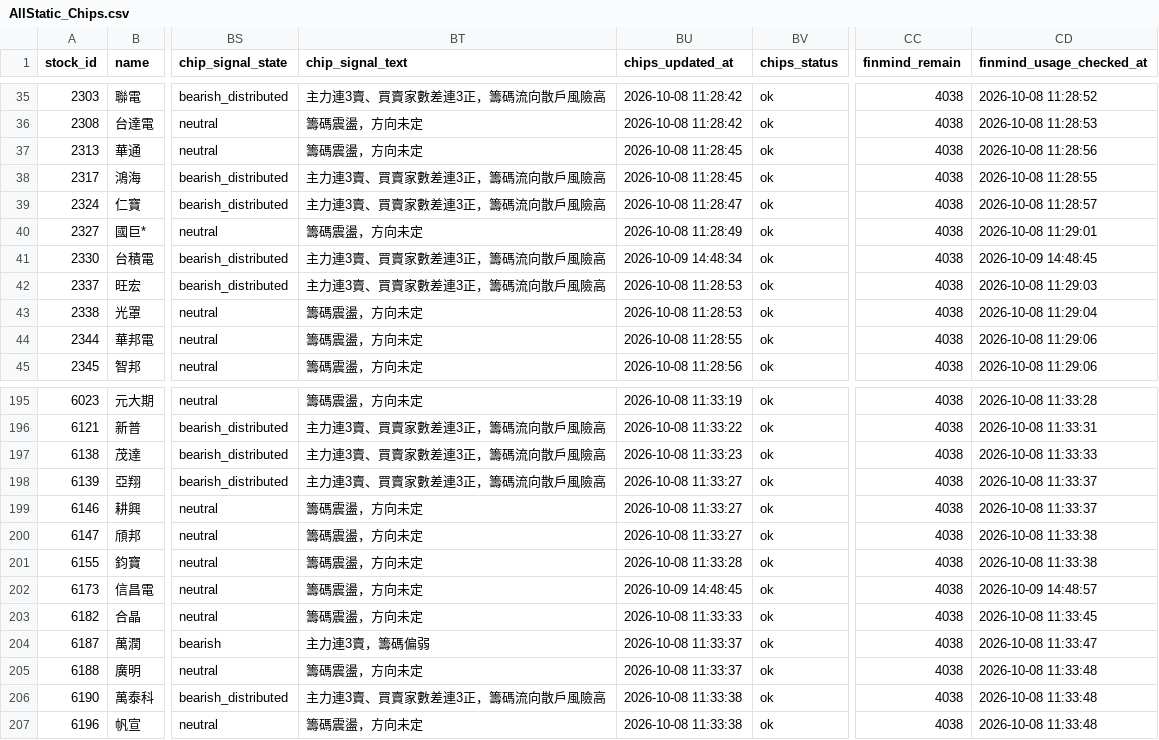
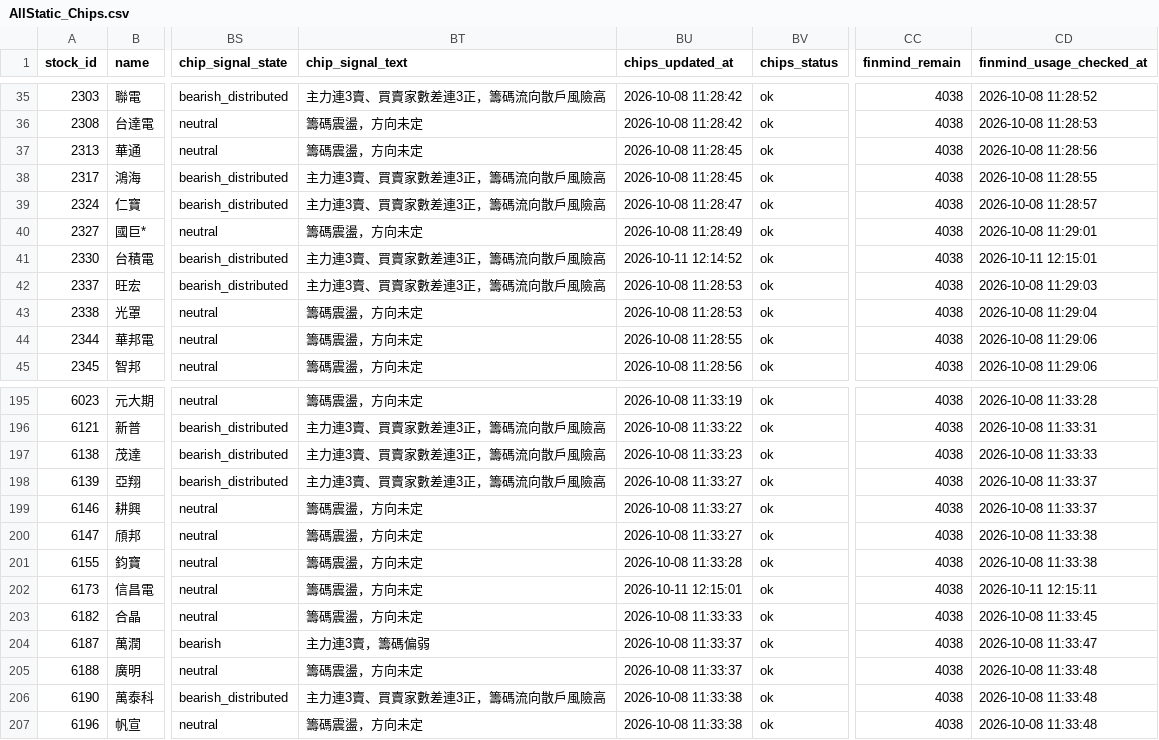
Before and after one commit to ONicole0101/Gold, a CSV file: AllStatic_Chips.csv, drawn as a sheet; only a part is shown, gaps mark what is left out; the diff names each change by its address in the sheet, - before the commit and + after, or states it on an @@ line.

```diff
--- a/AllStatic_Chips.csv
+++ b/AllStatic_Chips.csv
-BU41 (chips_updated_at): 2026-10-09 14:48:34
+BU41 (chips_updated_at): 2026-10-11 12:14:52
-CD41 (finmind_usage_checked_at): 2026-10-09 14:48:45
+CD41 (finmind_usage_checked_at): 2026-10-11 12:15:01
-BU202 (chips_updated_at): 2026-10-09 14:48:45
+BU202 (chips_updated_at): 2026-10-11 12:15:01
-CD202 (finmind_usage_checked_at): 2026-10-09 14:48:57
+CD202 (finmind_usage_checked_at): 2026-10-11 12:15:11
```
Also changed, not shown: 1 other file.
